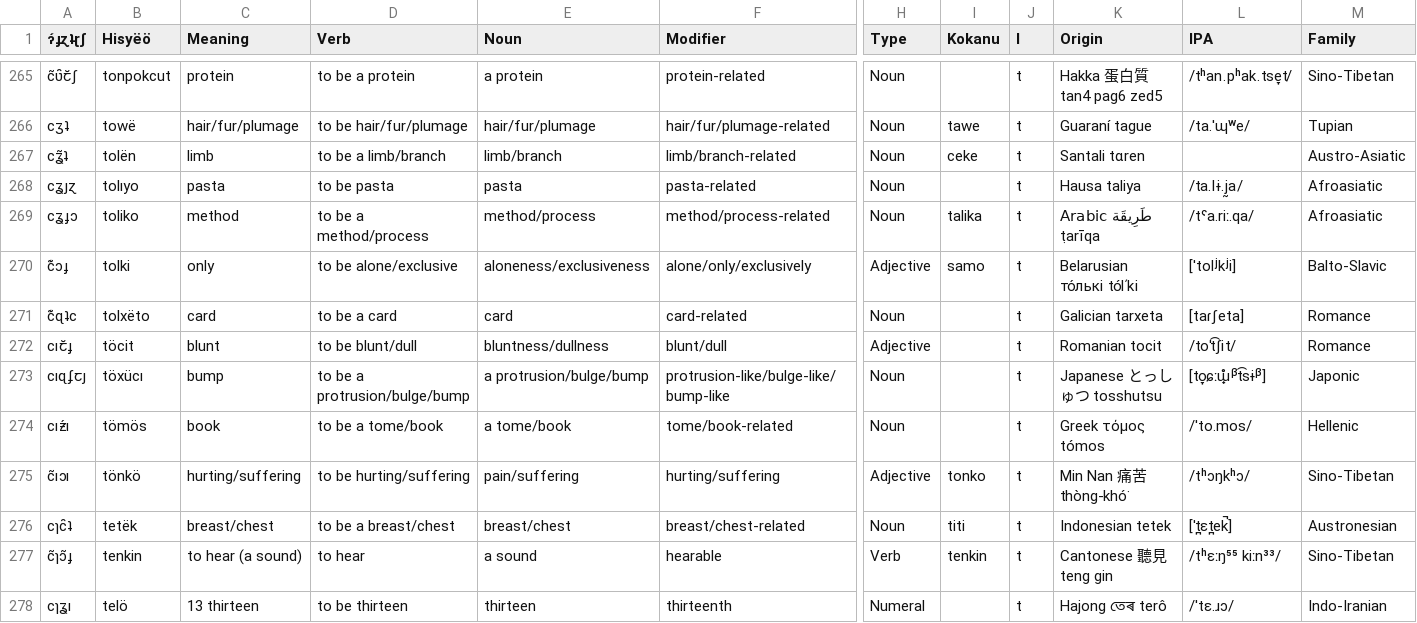
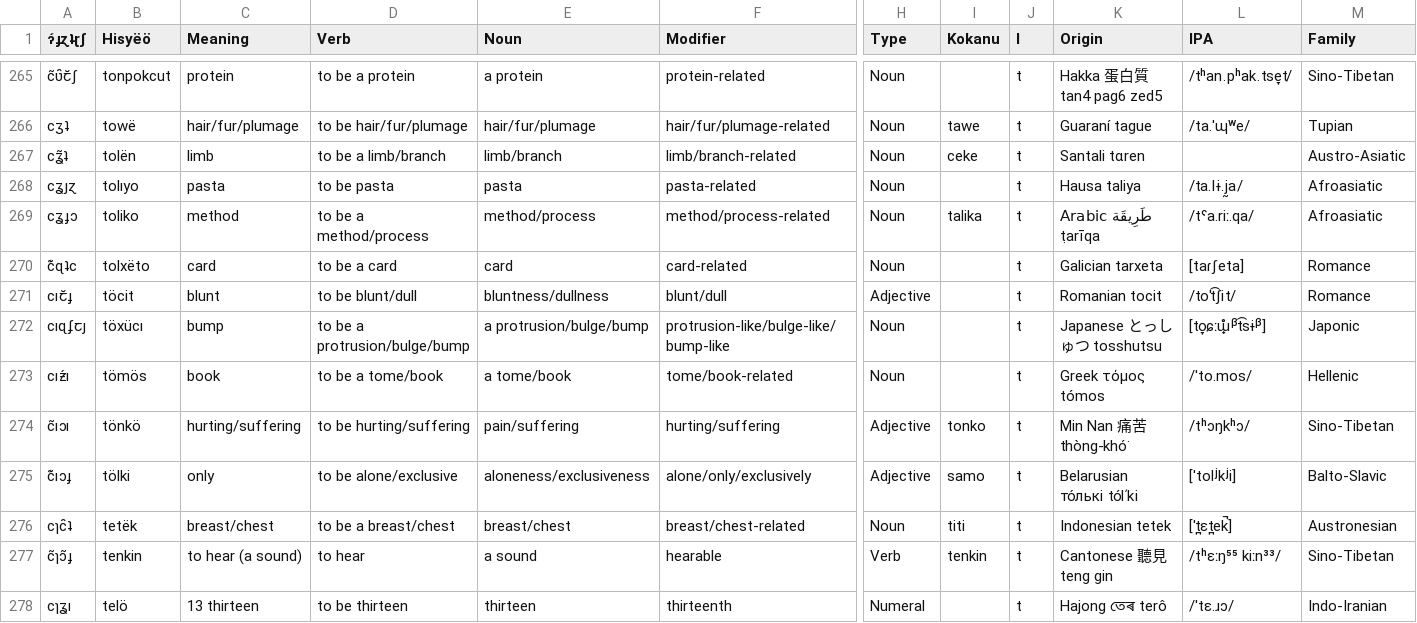
Before and after one commit to Hisyeo/Hisyeo.github.io, a CSV file: static/words.csv, drawn as a sheet; only a part is shown, gaps mark what is left out; removed rows and columns are numbered as before the commit, all else as after; rows hold the shown columns only; the diff names each change by its address in the sheet, - before the commit and + after, or states it on an @@ line.

Commit message:
add support for fountain files to snippets and fix "only" source derivation

```diff
--- a/static/words.csv
+++ b/static/words.csv
-row 270: c͊ɔɟ | tolki | only | to be alone/exclusive | aloneness/exclusiveness | alone/only/exclusively | Adjective | samo | t | Belarusian то́лькі tólʹki | [ˈtolʲkʲi] | Balto-Slavic
+row 275: c͊ıɔɟ | tölki | only | to be alone/exclusive | aloneness/exclusiveness | alone/only/exclusively | Adjective | samo | t | Belarusian то́лькі tólʹki | [ˈtolʲkʲi] | Balto-Slavic
```
Also changed, not shown: 8 other files.
